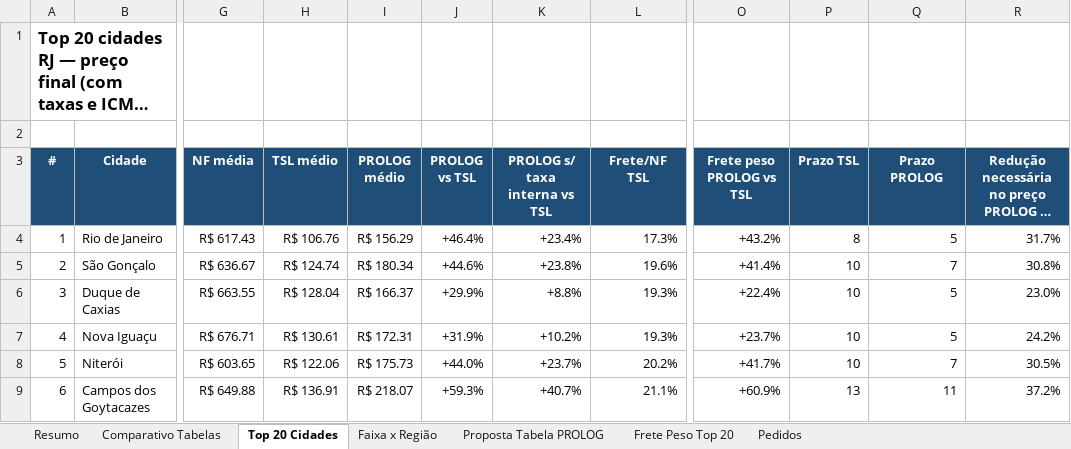
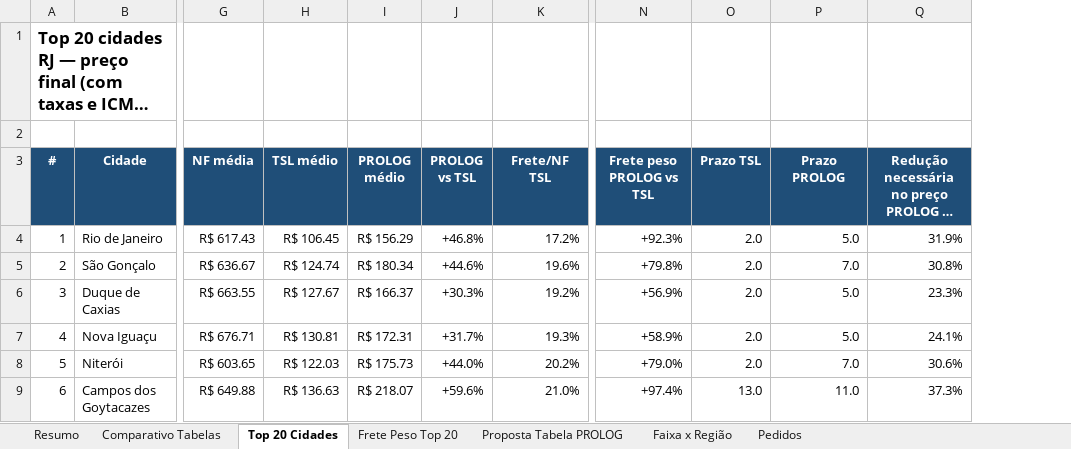
Before and after one commit to danielmichelonjr-ai/PROJETOS, an Excel workbook: analise_prolog_rj/Comparativo_PROLOG_x_TSL_FilialSP_RJ.xlsx, sheet Top 20 Cidades, drawn as a sheet; only a part is shown, gaps mark what is left out; long unchanged cells end in …; values as stored, in another font and other column widths than the file's, no borders; conditional formats not drawn; removed rows and columns are numbered as before the commit, all else as after; the diff covers the shown part only; the diff names each change by its address in the sheet, - before the commit and + after, or states it on an @@ line.

```diff
--- a/analise_prolog_rj/Comparativo_PROLOG_x_TSL_FilialSP_RJ.xlsx (sheet Top 20 Cidades)
+++ b/analise_prolog_rj/Comparativo_PROLOG_x_TSL_FilialSP_RJ.xlsx (sheet Top 20 Cidades)
@@ sheet tab order changed: Resumo | Comparativo Tabelas | Top 20 Cidades | Frete Peso Top 20 | Proposta Tabela PROLOG | Faixa x Região | Pedidos @@
-column K (PROLOG s/ taxa interna vs TSL), rows 4-9: +23.4% | +23.8% | +8.8% | +10.2% | +23.7% | +40.7%
-H4 (TSL médio): R$ 106.76
+H4 (TSL médio): R$ 106.45
-J4 (PROLOG vs TSL): +46.4%
+J4 (PROLOG vs TSL): +46.8%
-K4 (Frete/NF TSL): 17.3%
+K4 (Frete/NF TSL): 17.2%
-N4 (Frete peso PROLOG vs TSL): +43.2%
+N4 (Frete peso PROLOG vs TSL): +92.3%
-O4 (Prazo TSL): 8
+O4 (Prazo TSL): 2.0
-P4 (Prazo PROLOG): 5
+P4 (Prazo PROLOG): 5.0
-Q4: 31.7%
+Q4: 31.9%
-N5 (Frete peso PROLOG vs TSL): +41.4%
+N5 (Frete peso PROLOG vs TSL): +79.8%
-O5:O8 (Prazo TSL): 10
+O5:O8 (Prazo TSL): 2.0
-P5 (Prazo PROLOG): 7
+P5 (Prazo PROLOG): 7.0
-H6 (TSL médio): R$ 128.04
+H6 (TSL médio): R$ 127.67
-J6 (PROLOG vs TSL): +29.9%
+J6 (PROLOG vs TSL): +30.3%
-K6 (Frete/NF TSL): 19.3%
+K6 (Frete/NF TSL): 19.2%
-N6 (Frete peso PROLOG vs TSL): +22.4%
+N6 (Frete peso PROLOG vs TSL): +56.9%
-P6:P7 (Prazo PROLOG): 5
+P6:P7 (Prazo PROLOG): 5.0
-Q6: 23.0%
+Q6: 23.3%
-H7 (TSL médio): R$ 130.61
+H7 (TSL médio): R$ 130.81
-J7 (PROLOG vs TSL): +31.9%
+J7 (PROLOG vs TSL): +31.7%
-N7 (Frete peso PROLOG vs TSL): +23.7%
+N7 (Frete peso PROLOG vs TSL): +58.9%
-Q7: 24.2%
+Q7: 24.1%
-H8 (TSL médio): R$ 122.06
+H8 (TSL médio): R$ 122.03
-N8 (Frete peso PROLOG vs TSL): +41.7%
+N8 (Frete peso PROLOG vs TSL): +79.0%
-P8 (Prazo PROLOG): 7
+P8 (Prazo PROLOG): 7.0
-Q8: 30.5%
+Q8: 30.6%
-H9 (TSL médio): R$ 136.91
+H9 (TSL médio): R$ 136.63
-J9 (PROLOG vs TSL): +59.3%
+J9 (PROLOG vs TSL): +59.6%
-K9 (Frete/NF TSL): 21.1%
+K9 (Frete/NF TSL): 21.0%
-N9 (Frete peso PROLOG vs TSL): +60.9%
+N9 (Frete peso PROLOG vs TSL): +97.4%
-O9 (Prazo TSL): 13
+O9 (Prazo TSL): 13.0
-P9 (Prazo PROLOG): 11
+P9 (Prazo PROLOG): 11.0
-Q9: 37.2%
+Q9: 37.3%
```
Also changed, not shown: 95 edited cells elsewhere in this sheet, sheet Pedidos, sheet Proposta Tabela PROLOG, sheet Frete Peso Top 20, sheet Comparativo Tabelas, sheet Resumo, sheet Faixa x Região, formulas that keep their value, 2 other files.
